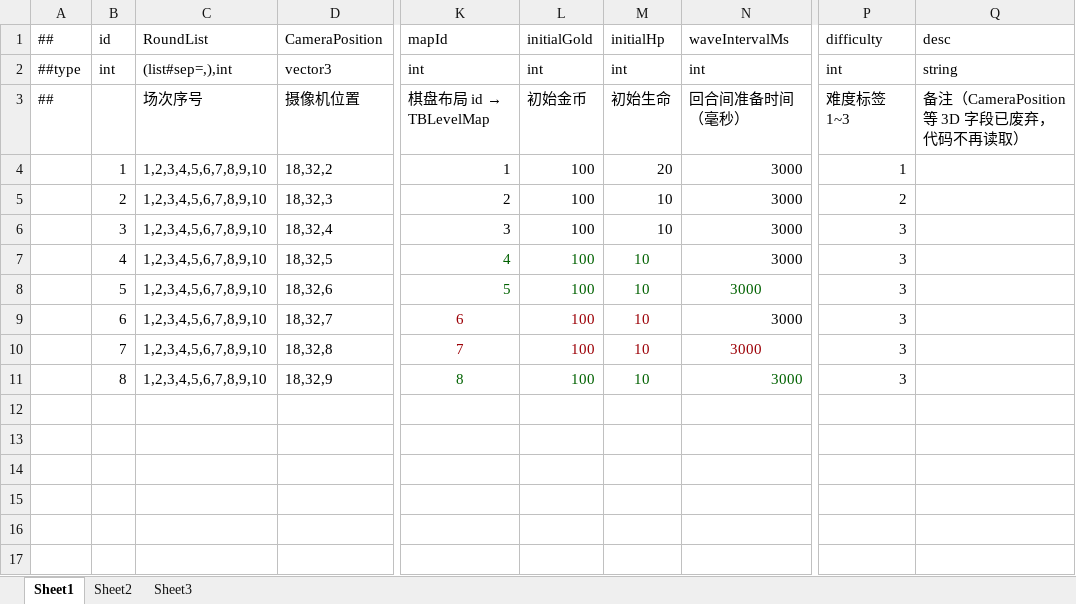
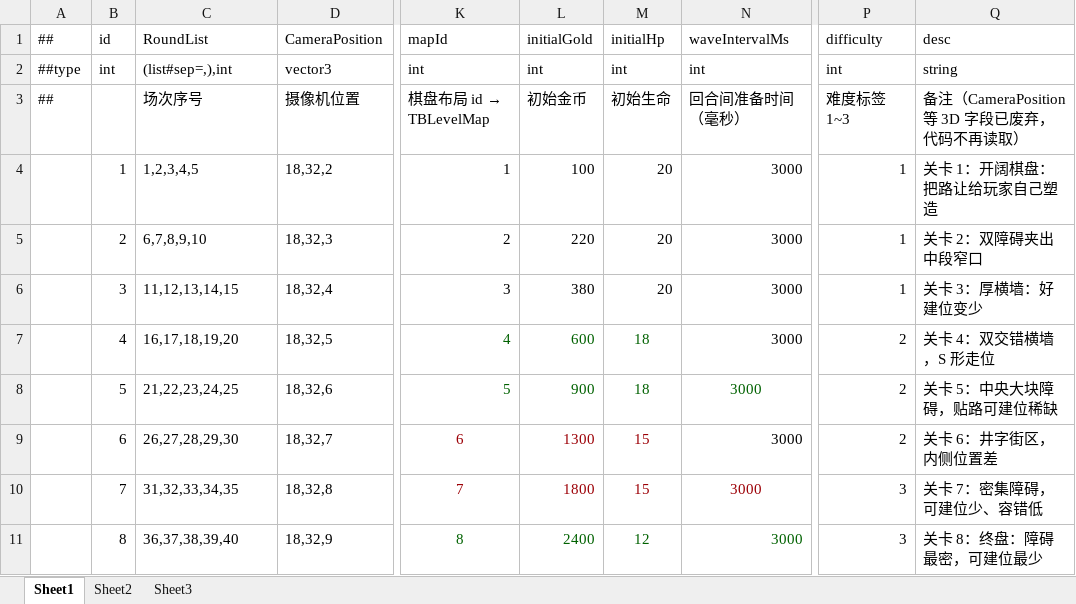
Before and after one commit to Eagle-Lai/MyTowerGame, an Excel workbook: Luban/Config/Datas/SceneInfo.xlsx, sheet Sheet1, drawn as a sheet; only a part is shown, gaps mark what is left out; values as stored, in another font and other column widths than the file's, no borders; the diff names each change by its address in the sheet, - before the commit and + after, or states it on an @@ line.

```diff
--- a/Luban/Config/Datas/SceneInfo.xlsx (sheet Sheet1)
+++ b/Luban/Config/Datas/SceneInfo.xlsx (sheet Sheet1)
-C4 (RoundList): 1,2,3,4,5,6,7,8,9,10
+C4 (RoundList): 1,2,3,4,5
-Q4 (desc): (empty)
+Q4 (desc): 关卡 1：开阔棋盘：把路让给玩家自己塑造
-C5 (RoundList): 1,2,3,4,5,6,7,8,9,10
+C5 (RoundList): 6,7,8,9,10
-L5 (initialGold): 100
+L5 (initialGold): 220
-M5:M6 (initialHp): 10
+M5:M6 (initialHp): 20
-P5 (difficulty): 2
+P5 (difficulty): 1
-Q5 (desc): (empty)
+Q5 (desc): 关卡 2：双障碍夹出中段窄口
-C6 (RoundList): 1,2,3,4,5,6,7,8,9,10
+C6 (RoundList): 11,12,13,14,15
-L6 (initialGold): 100
+L6 (initialGold): 380
-P6 (difficulty): 3
+P6 (difficulty): 1
-Q6 (desc): (empty)
+Q6 (desc): 关卡 3：厚横墙：好建位变少
-C7 (RoundList): 1,2,3,4,5,6,7,8,9,10
+C7 (RoundList): 16,17,18,19,20
-L7 (initialGold): 100
+L7 (initialGold): 600
-M7:M8 (initialHp): 10
+M7:M8 (initialHp): 18
-P7:P9 (difficulty): 3
+P7:P9 (difficulty): 2
-Q7 (desc): (empty)
+Q7 (desc): 关卡 4：双交错横墙，S 形走位
-C8 (RoundList): 1,2,3,4,5,6,7,8,9,10
+C8 (RoundList): 21,22,23,24,25
-L8 (initialGold): 100
+L8 (initialGold): 900
-Q8 (desc): (empty)
+Q8 (desc): 关卡 5：中央大块障碍，贴路可建位稀缺
-C9 (RoundList): 1,2,3,4,5,6,7,8,9,10
+C9 (RoundList): 26,27,28,29,30
-L9 (initialGold): 100
+L9 (initialGold): 1300
-M9:M10 (initialHp): 10
+M9:M10 (initialHp): 15
-Q9 (desc): (empty)
+Q9 (desc): 关卡 6：井字街区，内侧位置差
-C10 (RoundList): 1,2,3,4,5,6,7,8,9,10
+C10 (RoundList): 31,32,33,34,35
-L10 (initialGold): 100
+L10 (initialGold): 1800
-Q10 (desc): (empty)
+Q10 (desc): 关卡 7：密集障碍，可建位少、容错低
-C11 (RoundList): 1,2,3,4,5,6,7,8,9,10
+C11 (RoundList): 36,37,38,39,40
-L11 (initialGold): 100
+L11 (initialGold): 2400
-M11 (initialHp): 10
+M11 (initialHp): 12
-Q11 (desc): (empty)
+Q11 (desc): 关卡 8：终盘：障碍最密，可建位最少
```
Also changed, not shown: Luban/Config/Datas/EnemyList.xlsx, Luban/Config/Datas/LevelMap.xlsx, 8 other files.
